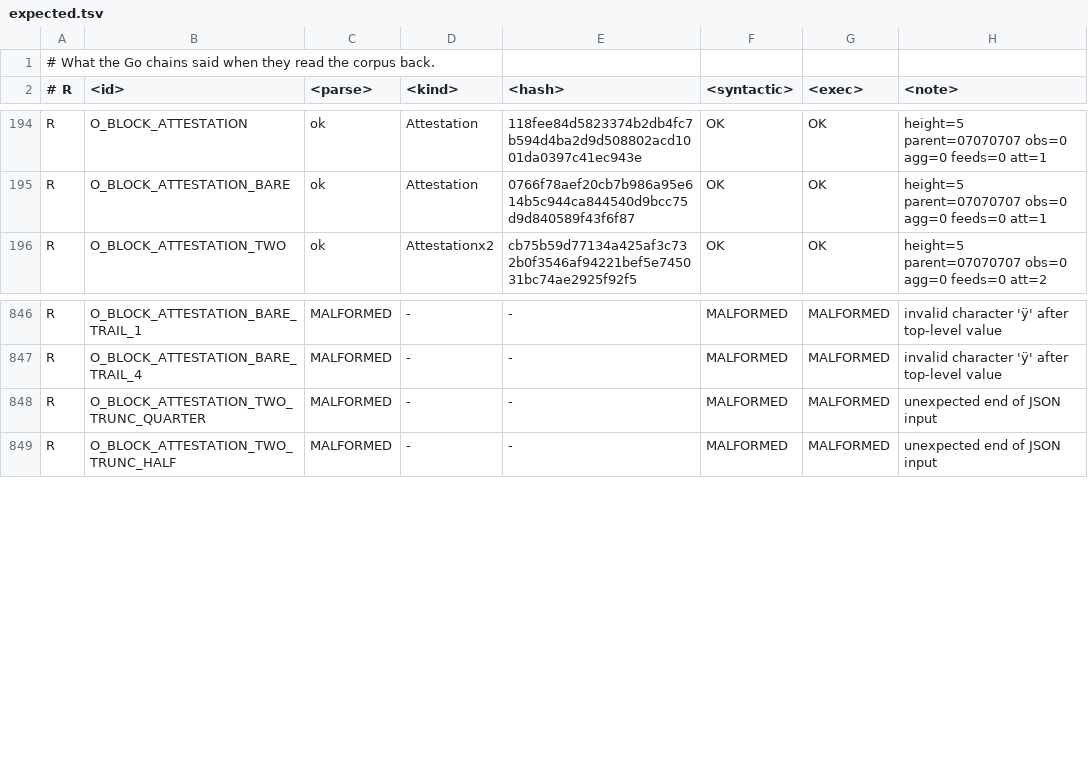
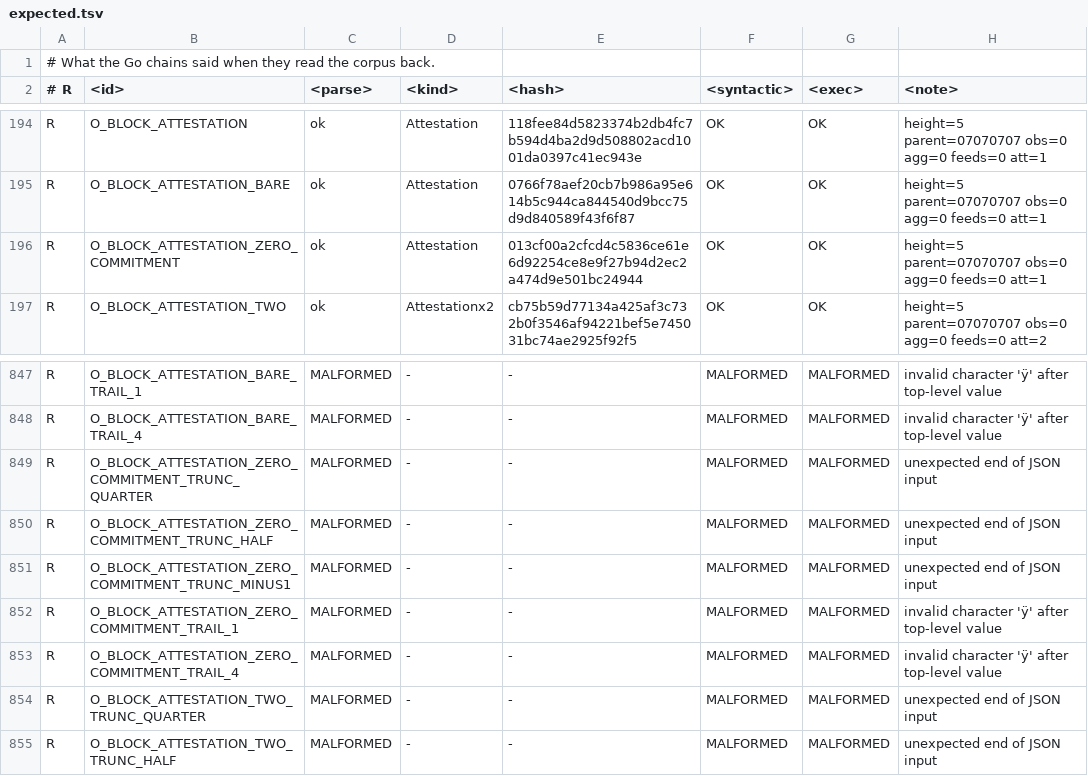
Before and after one commit to luxfi/node, a TSV file: conformance/corpus/expected.tsv, drawn as a sheet; only a part is shown, gaps mark what is left out; the diff names each change by its address in the sheet, - before the commit and + after, or states it on an @@ line.

Commit message:
A rule a comment claims and no vector reaches
The attestation vectors all carried a non-zero value commitment, so a
writer that let omitempty drop the fixed array would still have written
every one of them. Measured: the Rust writer was broken exactly that
way and the differential stayed green.

One attestation with everything omitempty could touch at its zero value
at once. Broken again, the run now fails on that row and names the
column.

241 O vectors, 966 in all.

Co-authored-by: Hanzo Dev <dev@hanzo.ai>

```diff
--- a/conformance/corpus/expected.tsv
+++ b/conformance/corpus/expected.tsv
+row 196: R | O_BLOCK_ATTESTATION_ZERO_COMMITMENT | ok | Attestation | 013cf00a2cfcd4c5836ce61e6d92254ce8e9f27b94d2ec2a474d9e501bc24944 | OK | OK | height=5 parent=07070707 obs=0 agg=0 feeds=0 att=1
+row 849: R | O_BLOCK_ATTESTATION_ZERO_COMMITMENT_TRUNC_QUARTER | MALFORMED | - | - | MALFORMED | MALFORMED | unexpected end of JSON input
+row 850: R | O_BLOCK_ATTESTATION_ZERO_COMMITMENT_TRUNC_HALF | MALFORMED | - | - | MALFORMED | MALFORMED | unexpected end of JSON input
+row 851: R | O_BLOCK_ATTESTATION_ZERO_COMMITMENT_TRUNC_MINUS1 | MALFORMED | - | - | MALFORMED | MALFORMED | unexpected end of JSON input
+row 852: R | O_BLOCK_ATTESTATION_ZERO_COMMITMENT_TRAIL_1 | MALFORMED | - | - | MALFORMED | MALFORMED | invalid character 'ÿ' after top-level value
+row 853: R | O_BLOCK_ATTESTATION_ZERO_COMMITMENT_TRAIL_4 | MALFORMED | - | - | MALFORMED | MALFORMED | invalid character 'ÿ' after top-level value
```
Also changed, not shown: 4 other files.
